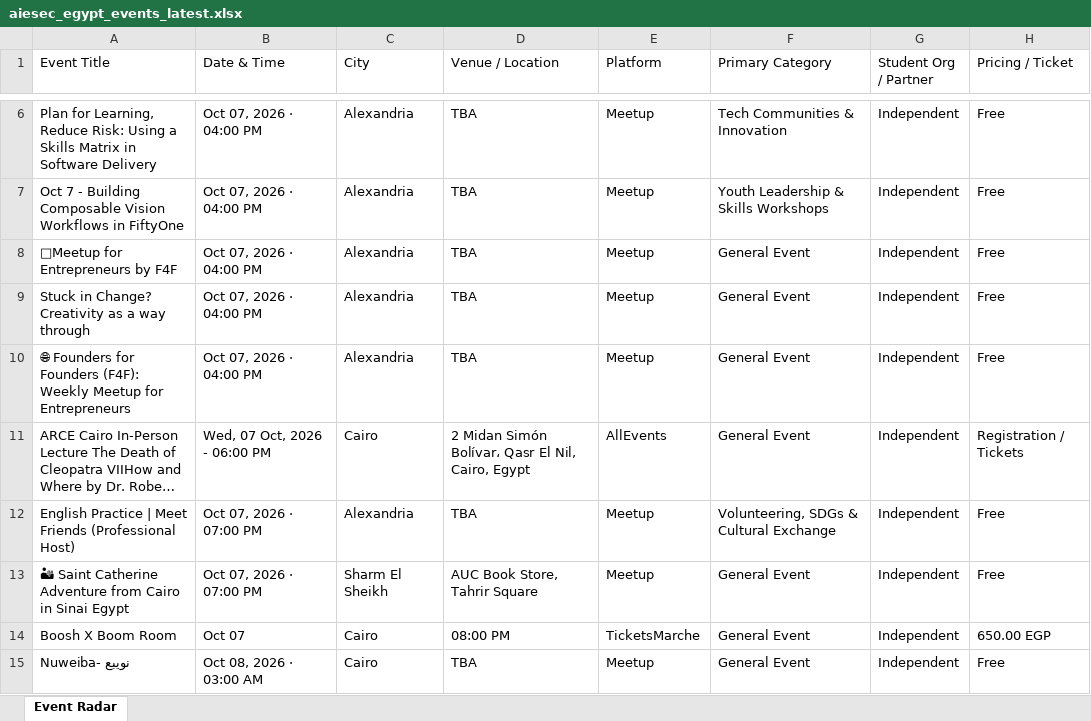
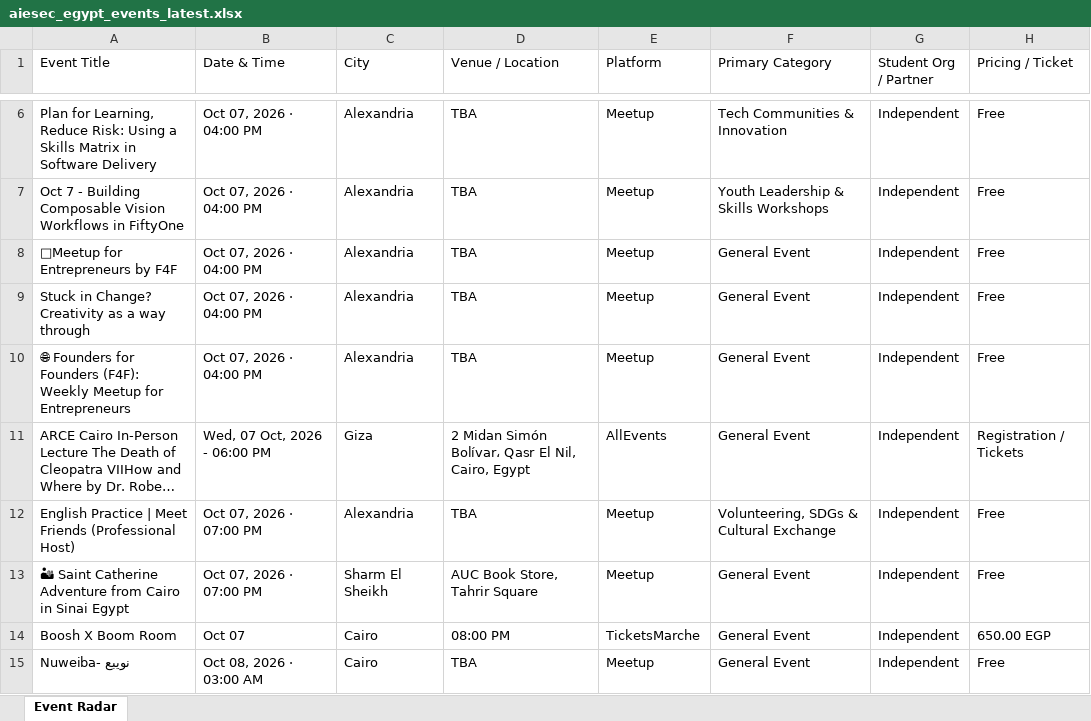
Before and after one commit to abdelrahmanmotazz/aiesec-event-radar, an Excel workbook: data/aiesec_egypt_events_latest.xlsx, sheet Event Radar, drawn as a sheet; only a part is shown, gaps mark what is left out; long unchanged cells end in …; values as stored, in another font and other column widths than the file's, no borders; the diff covers the shown part only; the diff names each change by its address in the sheet, - before the commit and + after, or states it on an @@ line.

```diff
--- a/data/aiesec_egypt_events_latest.xlsx (sheet Event Radar)
+++ b/data/aiesec_egypt_events_latest.xlsx (sheet Event Radar)
-C11 (City): Cairo
+C11 (City): Giza
```
Also changed, not shown: 27 added rows, 5 removed rows, 5 moved rows and 80 edited cells elsewhere in this sheet, 7 other files.
